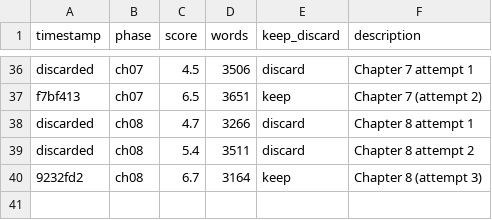
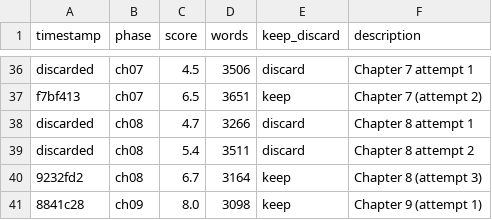
Before and after one commit to NousResearch/autonovel, a TSV file: results.tsv, drawn as a sheet; only a part is shown, gaps mark what is left out.

```diff
--- a/results.tsv
+++ b/results.tsv
@@ -40 +40,2 @@ discarded	ch08	5.4	3511	discard	Chapter 8 attempt 2
 9232fd2	ch08	6.7	3164	keep	Chapter 8 (attempt 3)
+8841c28	ch09	8.0	3098	keep	Chapter 9 (attempt 1)
```
Also changed, not shown: 2 other files.
